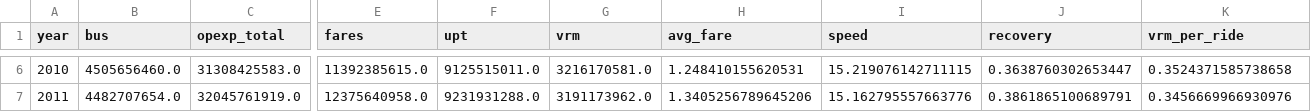
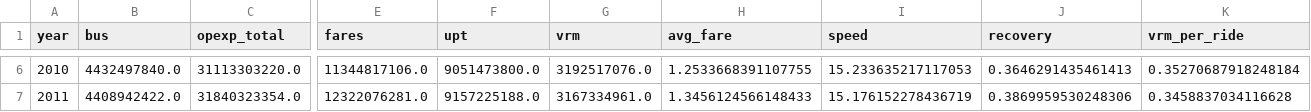
Before and after one commit to axismaps/ridership, a CSV file: data/output/ntd_national.csv, drawn as a sheet; only a part is shown, gaps mark what is left out; the diff covers the shown part only; the diff names each change by its address in the sheet, - before the commit and + after, or states it on an @@ line.

```diff
--- a/data/output/ntd_national.csv
+++ b/data/output/ntd_national.csv
-B6 (bus): 4505656460.0
+B6 (bus): 4432497840.0
-C6 (opexp_total): 31308425583.0
+C6 (opexp_total): 31113303220.0
-E6 (fares): 11392385615.0
+E6 (fares): 11344817106.0
-F6 (upt): 9125515011.0
+F6 (upt): 9051473800.0
-G6 (vrm): 3216170581.0
+G6 (vrm): 3192517076.0
-H6 (avg_fare): 1.248410155620531
+H6 (avg_fare): 1.2533668391107755
-I6 (speed): 15.219076142711115
+I6 (speed): 15.233635217117053
-J6 (recovery): 0.3638760302653447
+J6 (recovery): 0.3646291435461413
-K6 (vrm_per_ride): 0.3524371585738658
+K6 (vrm_per_ride): 0.35270687918248184
-B7 (bus): 4482707654.0
+B7 (bus): 4408942422.0
-C7 (opexp_total): 32045761919.0
+C7 (opexp_total): 31840323354.0
-E7 (fares): 12375640958.0
+E7 (fares): 12322076281.0
-F7 (upt): 9231931288.0
+F7 (upt): 9157225188.0
-G7 (vrm): 3191173962.0
+G7 (vrm): 3167334961.0
-H7 (avg_fare): 1.3405256789645206
+H7 (avg_fare): 1.3456124566148433
-I7 (speed): 15.162795557663776
+I7 (speed): 15.176152278436719
-J7 (recovery): 0.3861865100689791
+J7 (recovery): 0.3869959530248306
-K7 (vrm_per_ride): 0.3456669966930976
+K7 (vrm_per_ride): 0.3458837034116628
```
Also changed, not shown: 145 edited cells elsewhere in this file, data/output/ntd_msa.csv, 12 other files.
